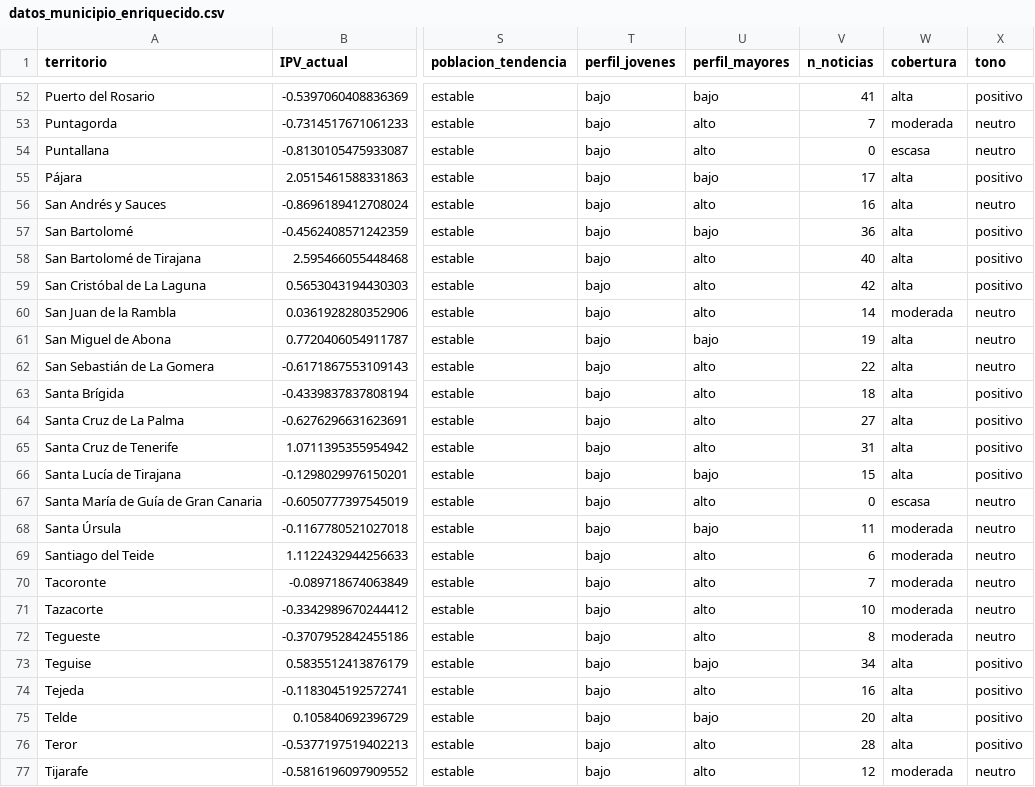
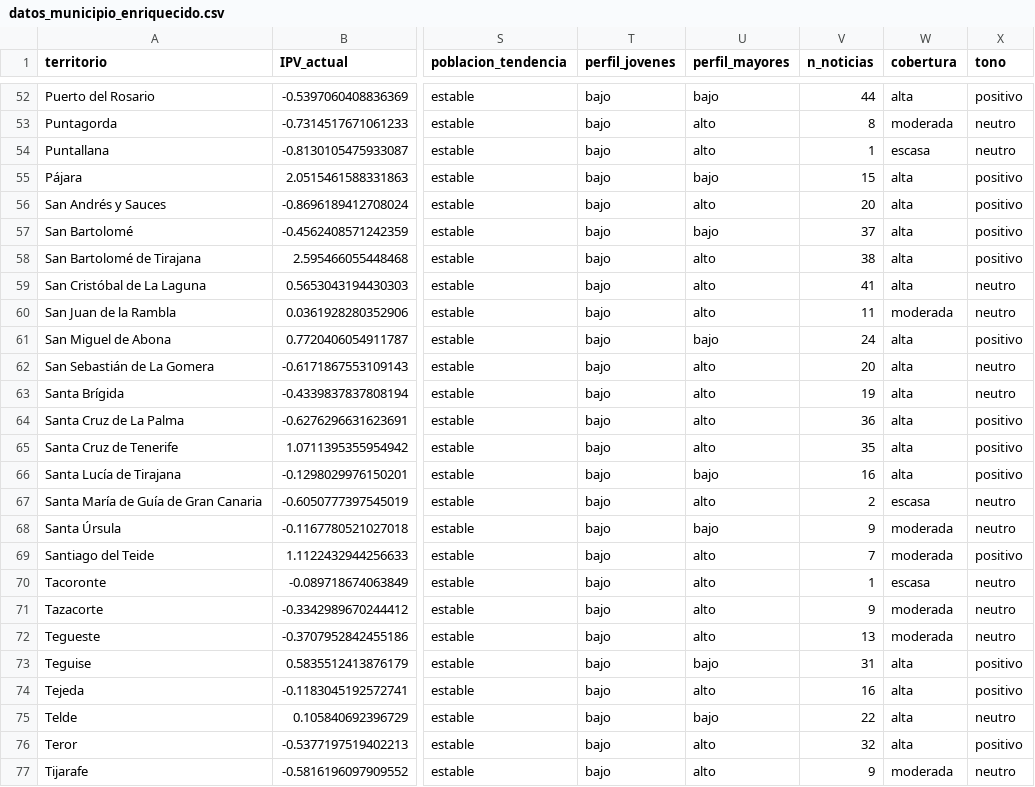
Before and after one commit to saamuhh/Dashboard-TFM, a CSV file: datos_municipio_enriquecido.csv, drawn as a sheet; only a part is shown, gaps mark what is left out; the diff covers the shown part only; the diff names each change by its address in the sheet, - before the commit and + after, or states it on an @@ line.

```diff
--- a/datos_municipio_enriquecido.csv
+++ b/datos_municipio_enriquecido.csv
-V52 (n_noticias): 41
+V52 (n_noticias): 44
-V53 (n_noticias): 7
+V53 (n_noticias): 8
-V54 (n_noticias): 0
+V54 (n_noticias): 1
-V55 (n_noticias): 17
+V55 (n_noticias): 15
-V56 (n_noticias): 16
+V56 (n_noticias): 20
-X56 (tono): neutro
+X56 (tono): positivo
-V57 (n_noticias): 36
+V57 (n_noticias): 37
-V58 (n_noticias): 40
+V58 (n_noticias): 38
-V59 (n_noticias): 42
+V59 (n_noticias): 41
-X59 (tono): positivo
+X59 (tono): neutro
-V60 (n_noticias): 14
+V60 (n_noticias): 11
-V61 (n_noticias): 19
+V61 (n_noticias): 24
-X61 (tono): neutro
+X61 (tono): positivo
-V62 (n_noticias): 22
+V62 (n_noticias): 20
-V63 (n_noticias): 18
+V63 (n_noticias): 19
-X63 (tono): positivo
+X63 (tono): neutro
-V64 (n_noticias): 27
+V64 (n_noticias): 36
-V65 (n_noticias): 31
+V65 (n_noticias): 35
-V66 (n_noticias): 15
+V66 (n_noticias): 16
-V67 (n_noticias): 0
+V67 (n_noticias): 2
-V68 (n_noticias): 11
+V68 (n_noticias): 9
-V69 (n_noticias): 6
+V69 (n_noticias): 7
-X69 (tono): neutro
+X69 (tono): positivo
-V70 (n_noticias): 7
+V70 (n_noticias): 1
-W70 (cobertura): moderada
+W70 (cobertura): escasa
-V71 (n_noticias): 10
+V71 (n_noticias): 9
-V72 (n_noticias): 8
+V72 (n_noticias): 13
-V73 (n_noticias): 34
+V73 (n_noticias): 31
-V75 (n_noticias): 20
+V75 (n_noticias): 22
-X75 (tono): positivo
+X75 (tono): neutro
-V76 (n_noticias): 28
+V76 (n_noticias): 32
-V77 (n_noticias): 12
+V77 (n_noticias): 9
```
Also changed, not shown: 76 edited cells elsewhere in this file.
